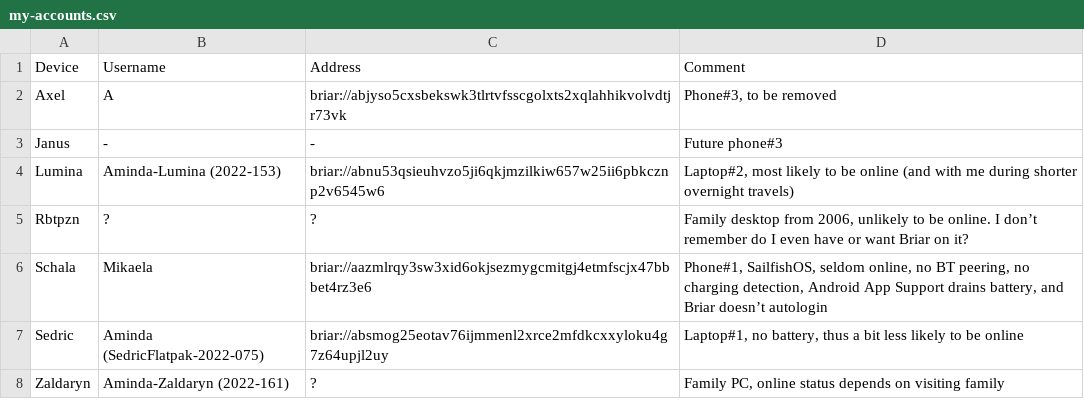
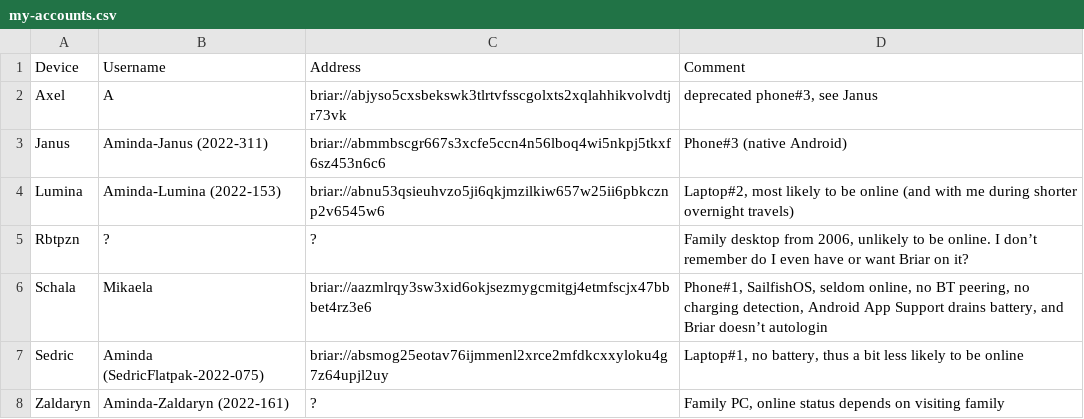
Before and after one commit to Mikaela/gist, a CSV file: briar/my-accounts.csv, drawn as a sheet.

Commit message:
briar/my-accounts.csv: Janus has replaced Axel

```diff
--- a/briar/my-accounts.csv
+++ b/briar/my-accounts.csv
@@ -1,4 +1,4 @@
 Device,Username,Address,Comment
-Axel,A,briar://abjyso5cxsbekswk3tlrtvfsscgolxts2xqlahhikvolvdtjr73vk,"Phone#3, to be removed"
-Janus,-,-,Future phone#3
+Axel,A,briar://abjyso5cxsbekswk3tlrtvfsscgolxts2xqlahhikvolvdtjr73vk,"deprecated phone#3, see Janus"
+Janus,Aminda-Janus (2022-311),briar://abmmbscgr667s3xcfe5ccn4n56lboq4wi5nkpj5tkxf6sz453n6c6,Phone#3 (native Android)
 Lumina,Aminda-Lumina (2022-153),briar://abnu53qsieuhvzo5ji6qkjmzilkiw657w25ii6pbkcznp2v6545w6,"Laptop#2, most likely to be online (and with me during shorter overnight travels)"
```
